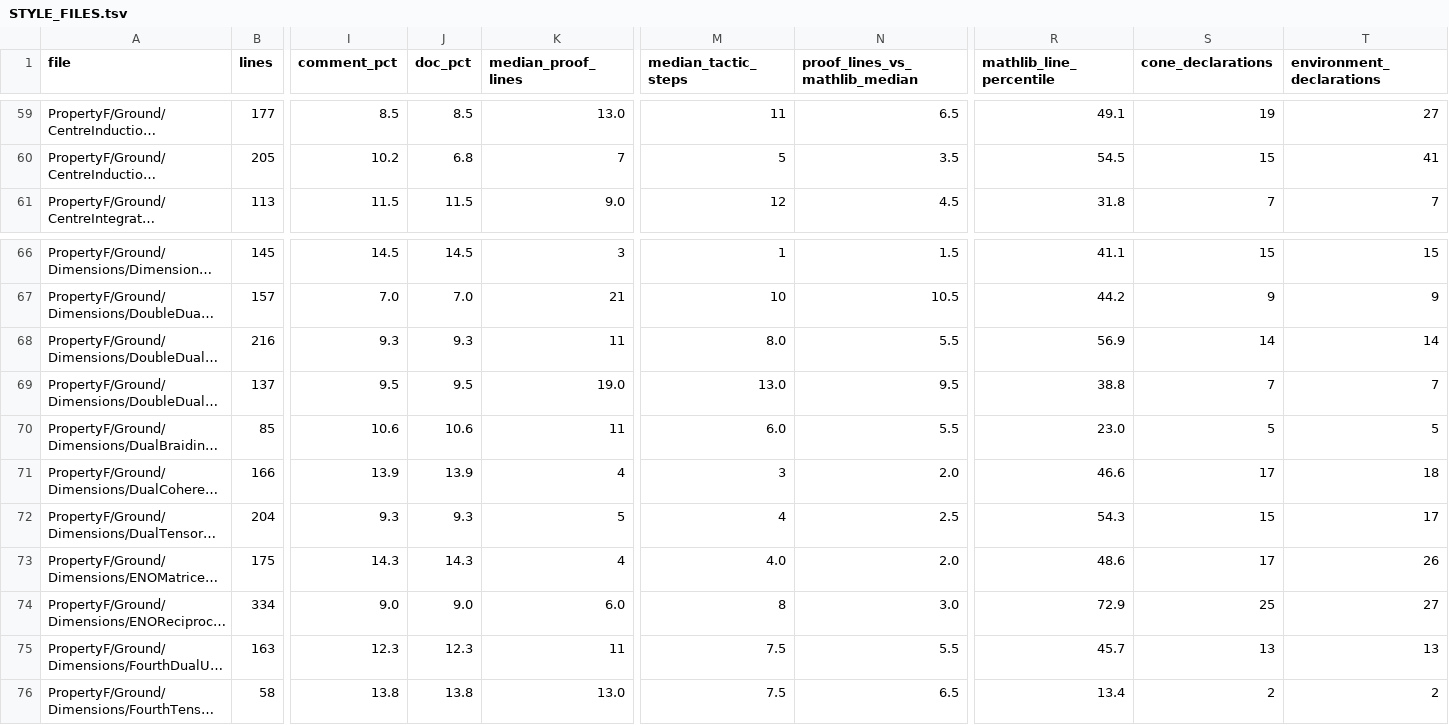
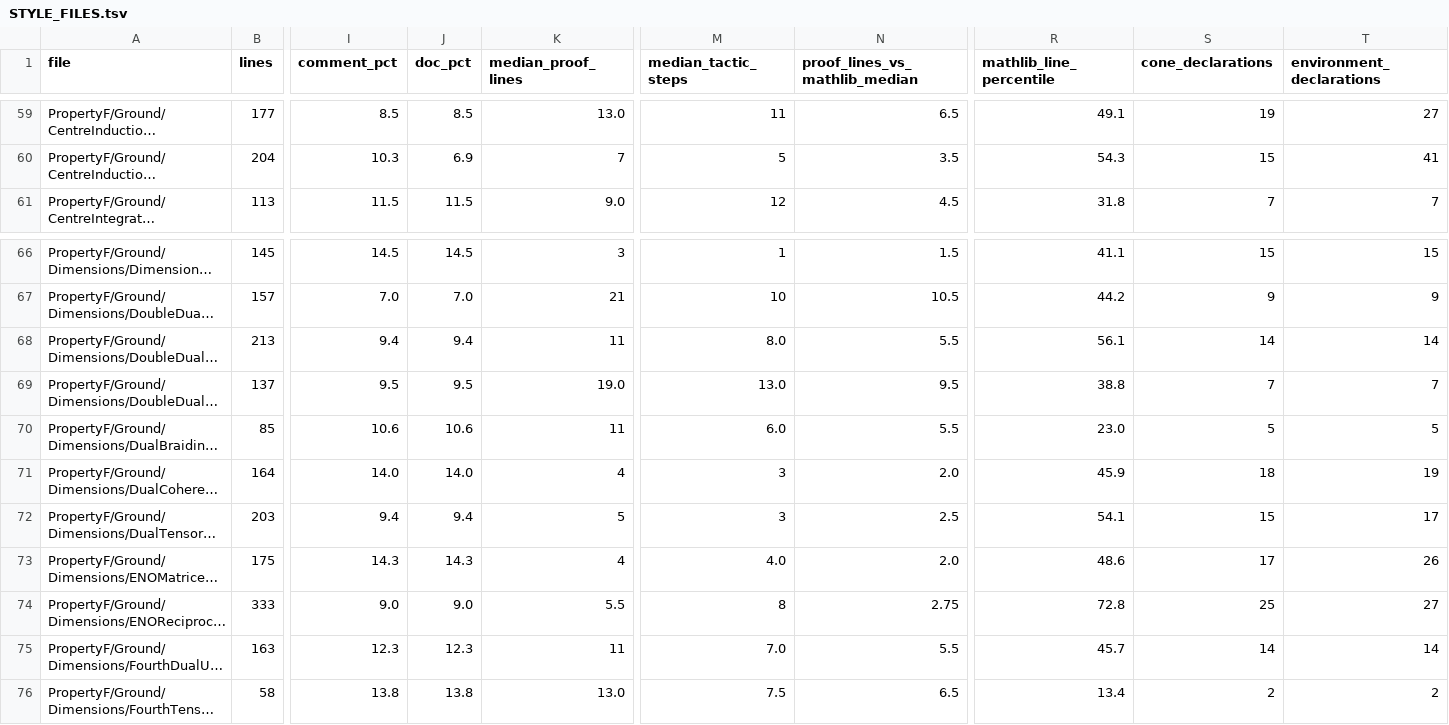
Before and after one commit to project-numina/mtc, a TSV file: STYLE_FILES.tsv, drawn as a sheet; only a part is shown, gaps mark what is left out; long unchanged cells end in …; the diff covers the shown part only; the diff names each change by its address in the sheet, - before the commit and + after, or states it on an @@ line.

```diff
--- a/STYLE_FILES.tsv
+++ b/STYLE_FILES.tsv
-B60 (lines): 205
+B60 (lines): 204
-I60 (comment_pct): 10.2
+I60 (comment_pct): 10.3
-J60 (doc_pct): 6.8
+J60 (doc_pct): 6.9
-R60 (mathlib_line_percentile): 54.5
+R60 (mathlib_line_percentile): 54.3
-B68 (lines): 216
+B68 (lines): 213
-I68 (comment_pct): 9.3
+I68 (comment_pct): 9.4
-J68 (doc_pct): 9.3
+J68 (doc_pct): 9.4
-R68 (mathlib_line_percentile): 56.9
+R68 (mathlib_line_percentile): 56.1
-B71 (lines): 166
+B71 (lines): 164
-I71 (comment_pct): 13.9
+I71 (comment_pct): 14.0
-J71 (doc_pct): 13.9
+J71 (doc_pct): 14.0
-R71 (mathlib_line_percentile): 46.6
+R71 (mathlib_line_percentile): 45.9
-S71 (cone_declarations): 17
+S71 (cone_declarations): 18
-T71 (environment_declarations): 18
+T71 (environment_declarations): 19
-B72 (lines): 204
+B72 (lines): 203
-I72 (comment_pct): 9.3
+I72 (comment_pct): 9.4
-J72 (doc_pct): 9.3
+J72 (doc_pct): 9.4
-M72 (median_tactic_steps): 4
+M72 (median_tactic_steps): 3
-R72 (mathlib_line_percentile): 54.3
+R72 (mathlib_line_percentile): 54.1
-B74 (lines): 334
+B74 (lines): 333
-K74 (median_proof_lines): 6.0
+K74 (median_proof_lines): 5.5
-N74 (proof_lines_vs_mathlib_median): 3.0
+N74 (proof_lines_vs_mathlib_median): 2.75
-R74 (mathlib_line_percentile): 72.9
+R74 (mathlib_line_percentile): 72.8
-M75 (median_tactic_steps): 7.5
+M75 (median_tactic_steps): 7.0
-S75 (cone_declarations): 13
+S75 (cone_declarations): 14
-T75 (environment_declarations): 13
+T75 (environment_declarations): 14
```
Also changed, not shown: 53 edited cells elsewhere in this file, STYLE_DECLARATIONS.tsv, 2 other files.
